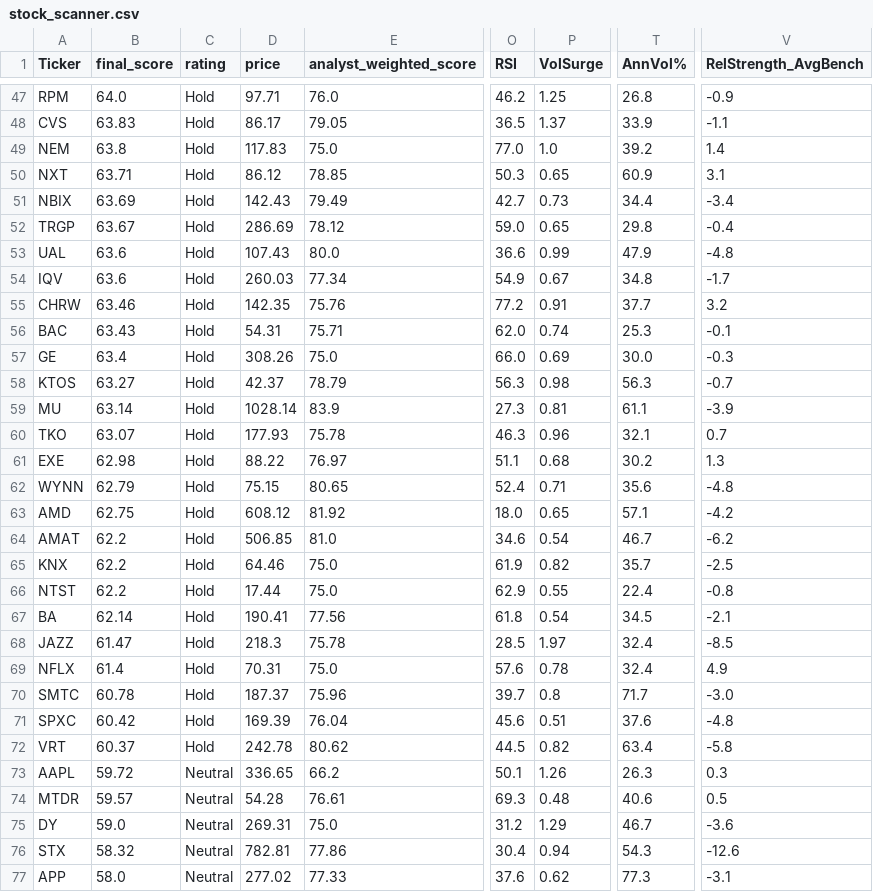
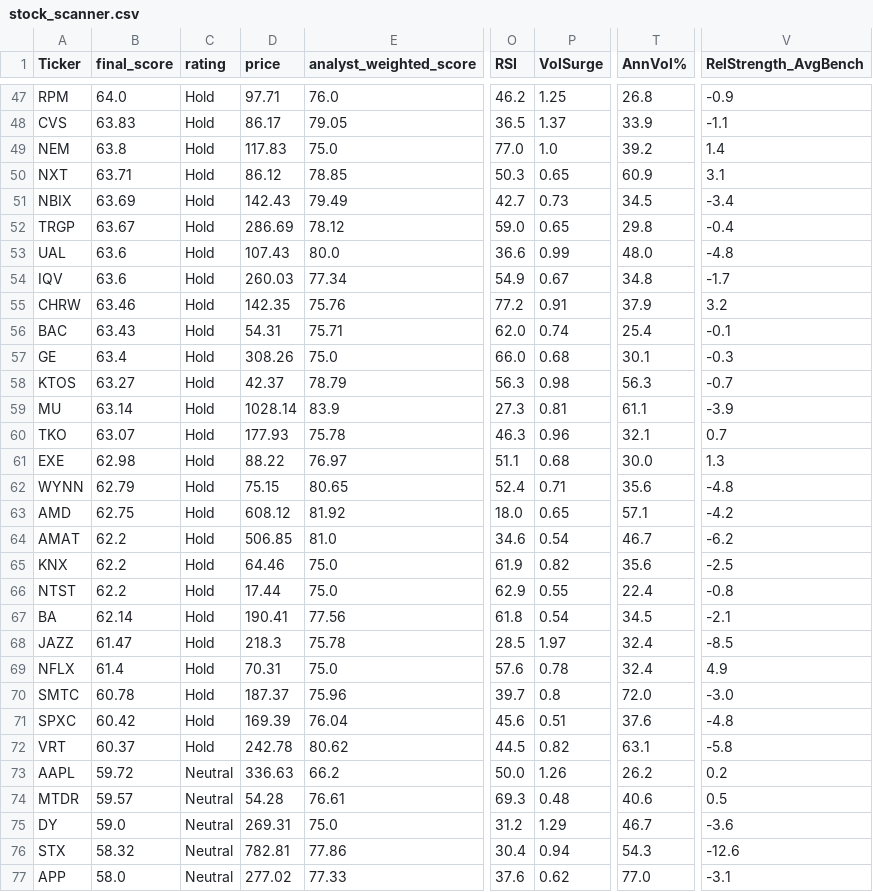
Before and after one commit to 1155125384/scanner_stock, a CSV file: stock_scanner.csv, drawn as a sheet; only a part is shown, gaps mark what is left out; the diff covers the shown part only; the diff names each change by its address in the sheet, - before the commit and + after, or states it on an @@ line.

```diff
--- a/stock_scanner.csv
+++ b/stock_scanner.csv
-T51 (AnnVol%): 34.4
+T51 (AnnVol%): 34.5
-T53 (AnnVol%): 47.9
+T53 (AnnVol%): 48.0
-T55 (AnnVol%): 37.7
+T55 (AnnVol%): 37.9
-T56 (AnnVol%): 25.3
+T56 (AnnVol%): 25.4
-P57 (VolSurge): 0.69
+P57 (VolSurge): 0.68
-T57 (AnnVol%): 30.0
+T57 (AnnVol%): 30.1
-T61 (AnnVol%): 30.2
+T61 (AnnVol%): 30.0
-T65 (AnnVol%): 35.7
+T65 (AnnVol%): 35.6
-T70 (AnnVol%): 71.7
+T70 (AnnVol%): 72.0
-T72 (AnnVol%): 63.4
+T72 (AnnVol%): 63.1
-D73 (price): 336.65
+D73 (price): 336.63
-O73 (RSI): 50.1
+O73 (RSI): 50.0
-T73 (AnnVol%): 26.3
+T73 (AnnVol%): 26.2
-V73 (RelStrength_AvgBench): 0.3
+V73 (RelStrength_AvgBench): 0.2
-T77 (AnnVol%): 77.3
+T77 (AnnVol%): 77.0
```
Also changed, not shown: 1 added row, 1 removed row and 24 edited cells elsewhere in this file.
